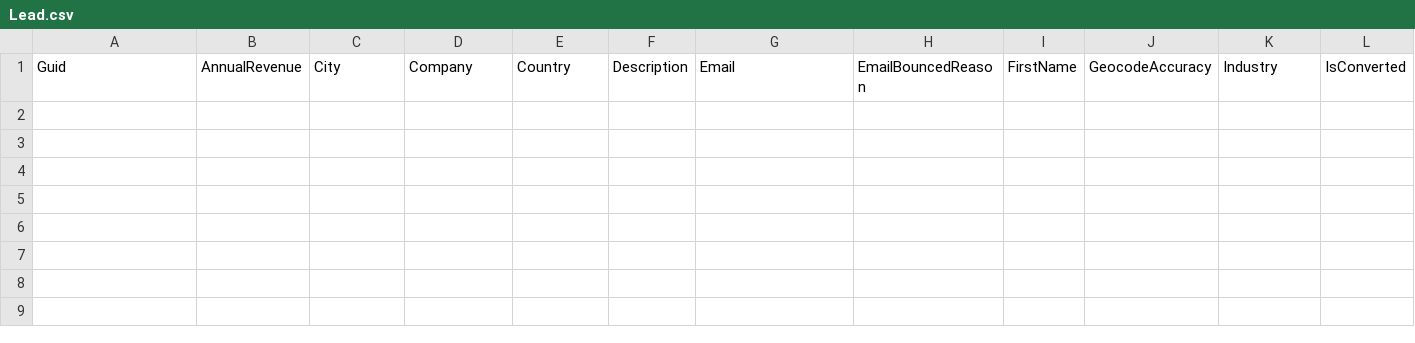
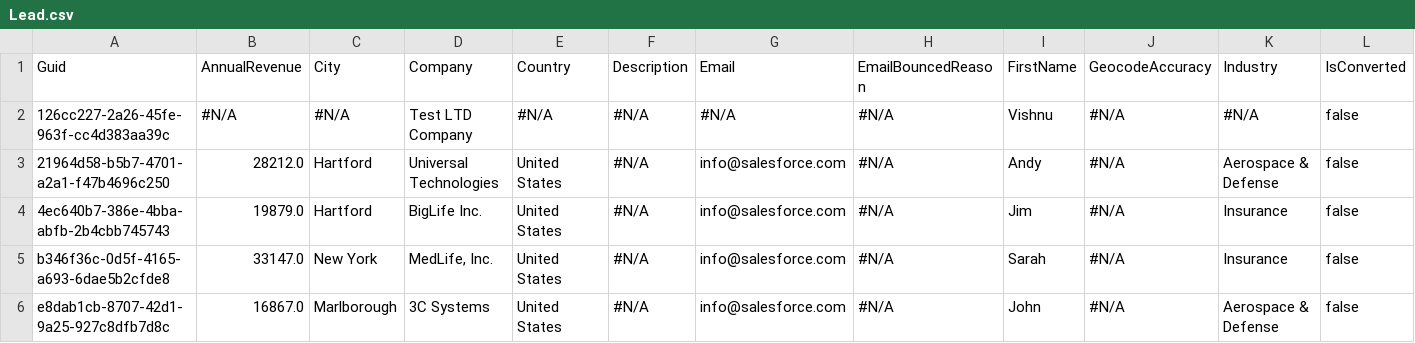
Before and after one commit to Prodlymoover/CPQTest4, a CSV file: Lead.csv, drawn as a sheet; only a part is shown; rows hold the shown columns only; the diff names each change by its address in the sheet, - before the commit and + after, or states it on an @@ line.

```diff
--- a/Lead.csv
+++ b/Lead.csv
+row 2: 126cc227-2a26-45fe-963f-cc4d383aa39c | #N/A | #N/A | Test LTD Company | #N/A | #N/A | #N/A | #N/A | Vishnu | #N/A | #N/A | false
+row 3: 21964d58-b5b7-4701-a2a1-f47b4696c250 | 28212.0 | Hartford | Universal Technologies | United States | #N/A | info@salesforce.com | #N/A | Andy | #N/A | Aerospace & Defense | false
+row 4: 4ec640b7-386e-4bba-abfb-2b4cbb745743 | 19879.0 | Hartford | BigLife Inc. | United States | #N/A | info@salesforce.com | #N/A | Jim | #N/A | Insurance | false
+row 5: b346f36c-0d5f-4165-a693-6dae5b2cfde8 | 33147.0 | New York | MedLife, Inc. | United States | #N/A | info@salesforce.com | #N/A | Sarah | #N/A | Insurance | false
+row 6: e8dab1cb-8707-42d1-9a25-927c8dfb7d8c | 16867.0 | Marlborough | 3C Systems | United States | #N/A | info@salesforce.com | #N/A | John | #N/A | Aerospace & Defense | false
```
Also changed, not shown: Account.csv, Asset.csv, 3 other files.
